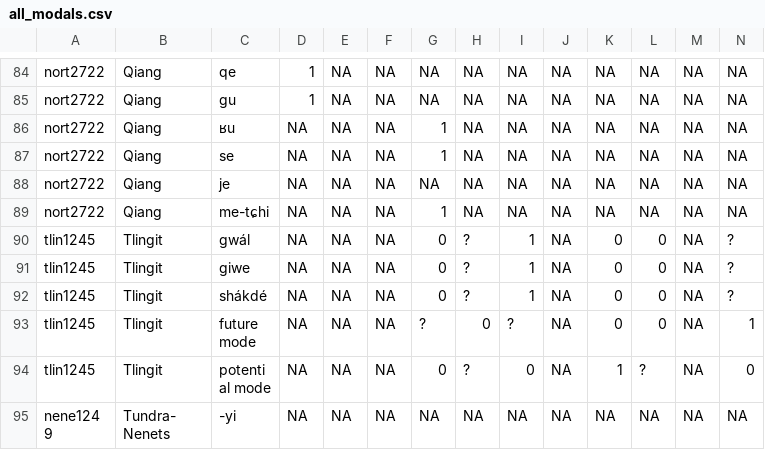
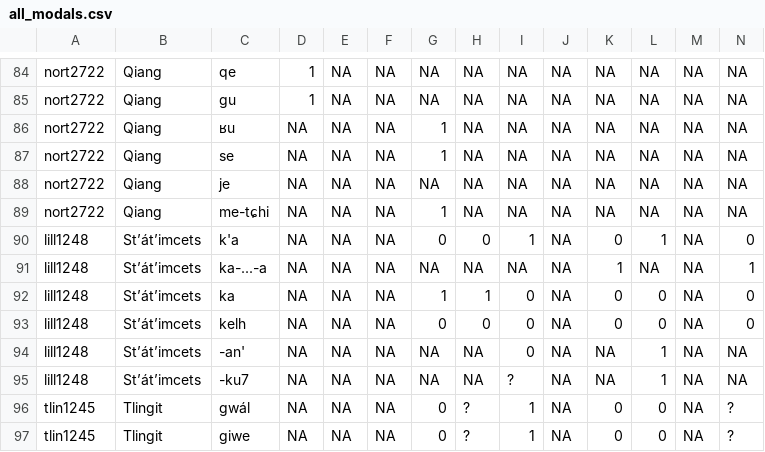
Before and after one commit to CLMBRs/modal-typology, a CSV file: basic-format/all_modals.csv, drawn as a sheet; only a part is shown, gaps mark what is left out; the shorter side is filled out with more unchanged rows; rows hold the shown columns only; the diff names each change by its address in the sheet, - before the commit and + after, or states it on an @@ line.

```diff
--- a/basic-format/all_modals.csv
+++ b/basic-format/all_modals.csv
+row 90: lill1248 | St’át’imcets | k'a | NA | NA | NA | 0 | 0 | 1 | NA | 0 | 1 | NA | 0
+row 91: lill1248 | St’át’imcets | ka-...-a | NA | NA | NA | NA | NA | NA | NA | 1 | NA | NA | 1
+row 92: lill1248 | St’át’imcets | ka | NA | NA | NA | 1 | 1 | 0 | NA | 0 | 0 | NA | 0
+row 93: lill1248 | St’át’imcets | kelh | NA | NA | NA | 0 | 0 | 0 | NA | 0 | 0 | NA | 0
+row 94: lill1248 | St’át’imcets | -an' | NA | NA | NA | NA | NA | 0 | NA | NA | 1 | NA | NA
+row 95: lill1248 | St’át’imcets | -ku7 | NA | NA | NA | NA | NA | ? | NA | NA | 1 | NA | NA
```
Also changed, not shown: basic-format/all_metadata.csv, basic-format/all_observations.csv, 5 other files.
